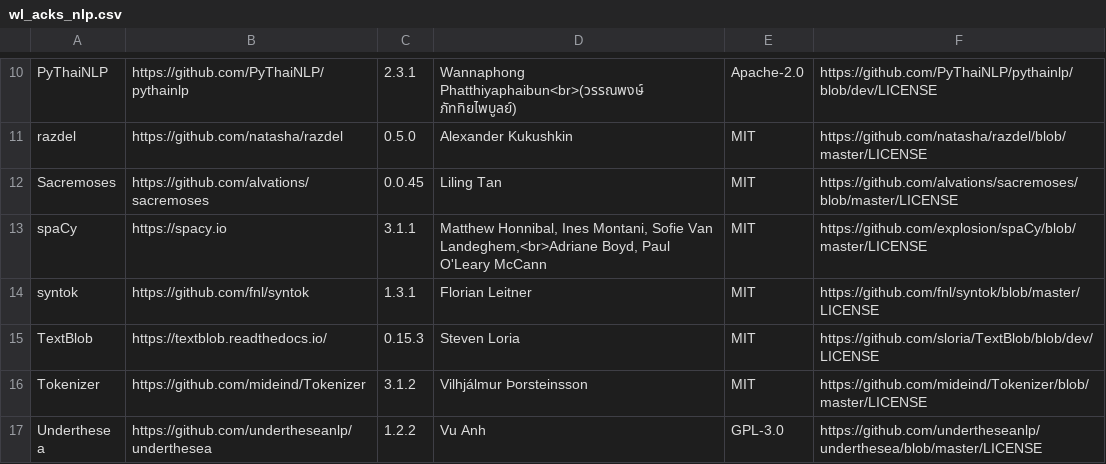
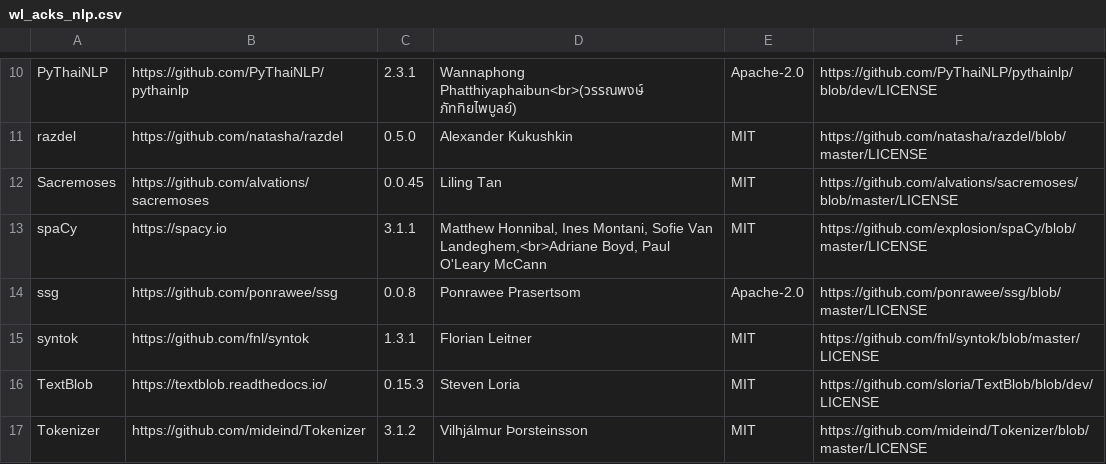
Before and after one commit to tohosin/Wordless, a CSV file: src/wl_acks/wl_acks_nlp.csv, drawn as a sheet; only a part is shown, gaps mark what is left out; the shorter side is filled out with more unchanged rows; the diff names each change by its address in the sheet, - before the commit and + after, or states it on an @@ line.

```diff
--- a/src/wl_acks/wl_acks_nlp.csv
+++ b/src/wl_acks/wl_acks_nlp.csv
+row 14: ssg | https://github.com/ponrawee/ssg | 0.0.8 | Ponrawee Prasertsom | Apache-2.0 | https://github.com/ponrawee/ssg/blob/master/LICENSE
```
Also changed, not shown: 6 other files.
